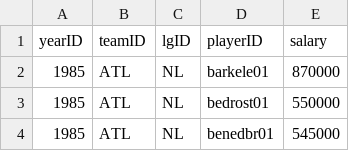
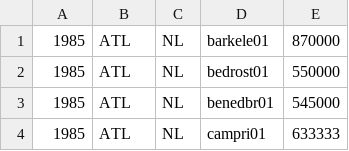
Before and after one commit to ng4567/sportsstats, a CSV file: Salaries.csv, drawn as a sheet; only a part is shown; the shorter side is filled out with more unchanged rows.

```diff
--- a/Salaries.csv
+++ b/Salaries.csv
@@ -1,2 +1 @@
-yearID,teamID,lgID,playerID,salary
 1985,ATL,NL,barkele01,870000
```
Also changed, not shown: 6 other files.
